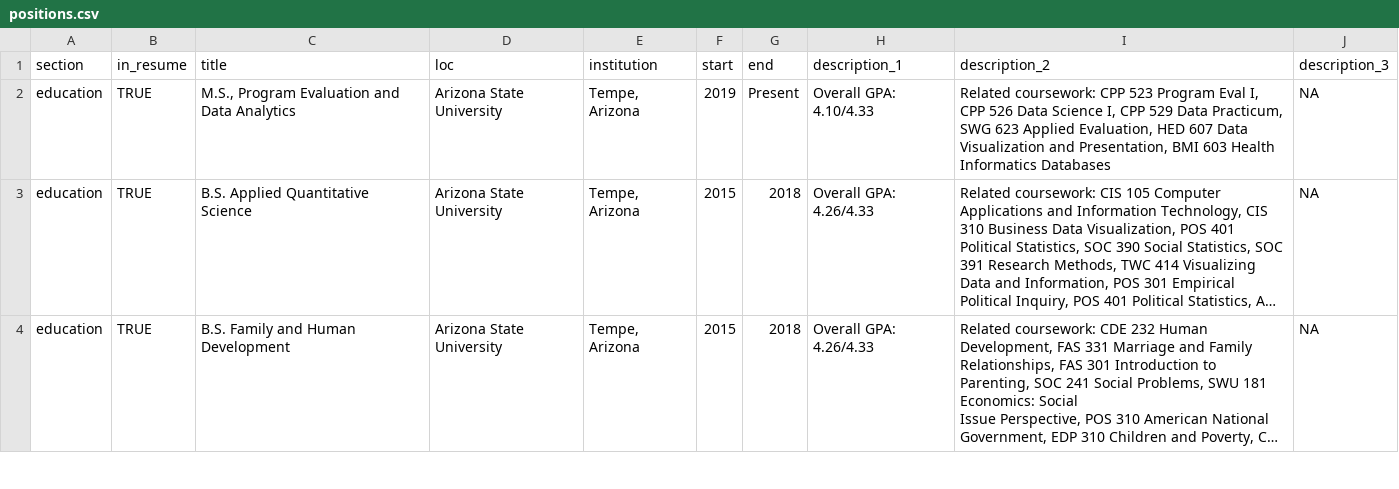
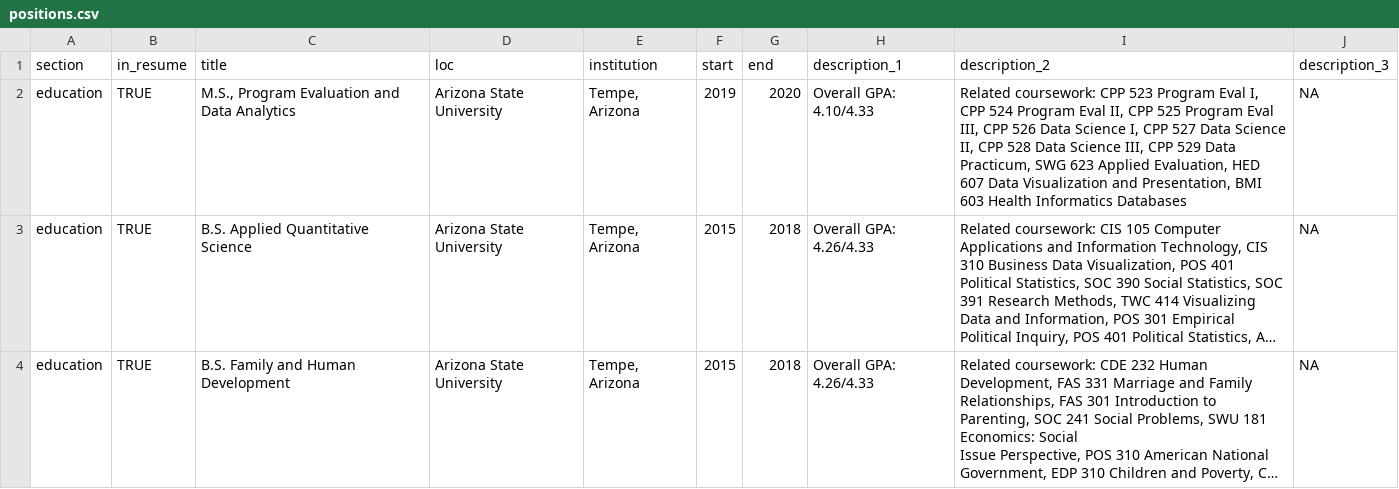
Before and after one commit to castower/CV, a CSV file: positions.csv, drawn as a sheet; only a part is shown; long unchanged cells end in …; the diff covers the shown part only; the diff names each change by its address in the sheet, - before the commit and + after, or states it on an @@ line.

Commit message:
update resume

```diff
--- a/positions.csv
+++ b/positions.csv
-G2 (end): Present
+G2 (end): 2020
-I2 (description_2): …I, CPP 526 Data Science I, CPP 529…
+I2 (description_2): …I, CPP 524 Program Eval II, CPP 525 Program Eval III, CPP 526 Data Science I, CPP 527 Data Science II, CPP 528 Data Science III, CPP 529…
```
Also changed, not shown: 1 added row and 10 edited cells elsewhere in this file, 3 other files.
